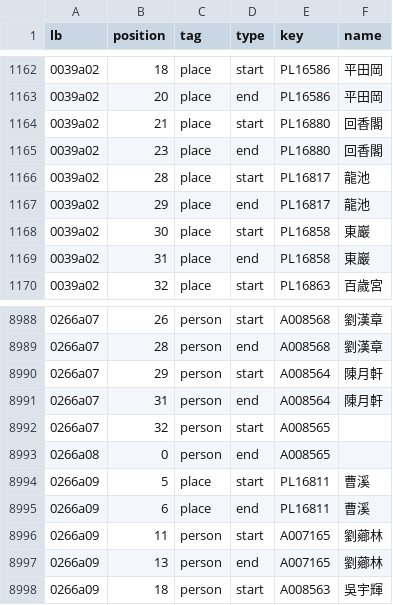
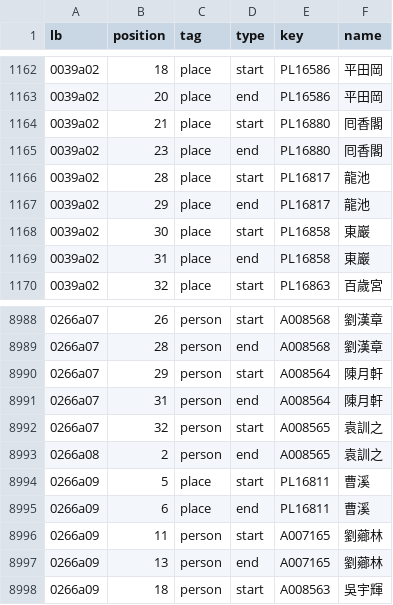
Before and after one commit to DILA-edu/cbeta-api, a CSV file: data-static/layers/fosizhi/GA/GA072/GA072n0077.csv, drawn as a sheet; only a part is shown, gaps mark what is left out.

```diff
--- a/data-static/layers/fosizhi/GA/GA072/GA072n0077.csv
+++ b/data-static/layers/fosizhi/GA/GA072/GA072n0077.csv
@@ -1163,4 +1163,4 @@ lb,position,tag,type,key,name
 0039a02,20,place,end,PL16586,平田岡
-0039a02,21,place,start,PL16880,回香閣
-0039a02,23,place,end,PL16880,回香閣
+0039a02,21,place,start,PL16880,囘香閣
+0039a02,23,place,end,PL16880,囘香閣
 0039a02,28,place,start,PL16817,龍池
@@ -8991,4 +8991,4 @@ lb,position,tag,type,key,name
 0266a07,31,person,end,A008564,陳月軒
-0266a07,32,person,start,A008565,""
-0266a08,0,person,end,A008565,""
+0266a07,32,person,start,A008565,袁訓之
+0266a08,2,person,end,A008565,袁訓之
 0266a09,5,place,start,PL16811,曹溪
```
Also changed, not shown: data-static/layers/fosizhi/GA/GA009/GA009n0008.csv, data-static/layers/fosizhi/GA/GA010/GA010n0009.csv, 7 other files.
